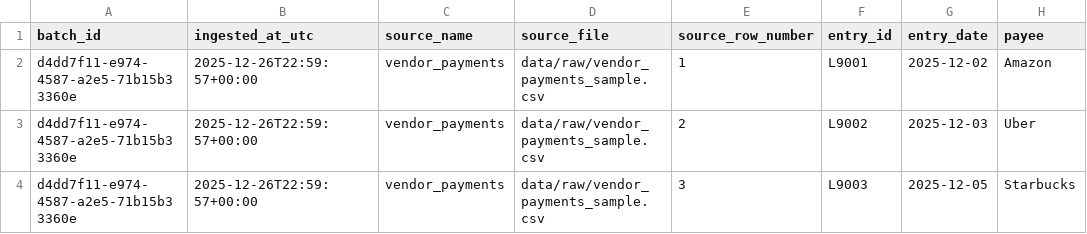
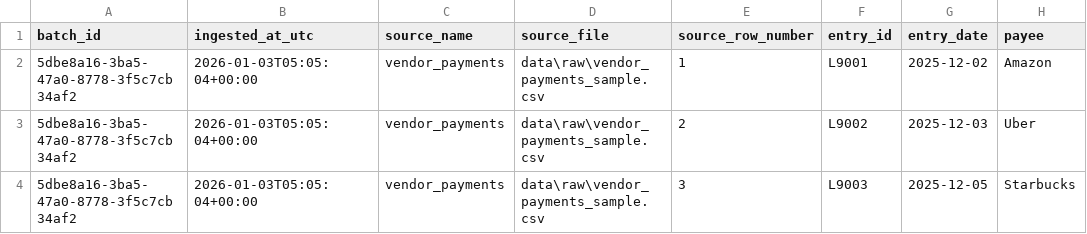
Before and after one commit to RithikGobinath/Reconworks-Finance-Recon, a CSV file: out/csv/stg_vendor_payments_raw.csv, drawn as a sheet; only a part is shown; the diff names each change by its address in the sheet, - before the commit and + after, or states it on an @@ line.

```diff
--- a/out/csv/stg_vendor_payments_raw.csv
+++ b/out/csv/stg_vendor_payments_raw.csv
-A2:A4 (batch_id): d4dd7f11-e974-4587-a2e5-71b15b33360e
+A2:A4 (batch_id): 5dbe8a16-3ba5-47a0-8778-3f5c7cb34af2
-B2:B4 (ingested_at_utc): 2025-12-26T22:59:57+00:00
+B2:B4 (ingested_at_utc): 2026-01-03T05:05:04+00:00
-D2:D4 (source_file): data/raw/vendor_payments_sample.csv
+D2:D4 (source_file): data\raw\vendor_payments_sample.csv
```
Also changed, not shown: out/csv/stg_transactions_raw.csv, 12 other files.
